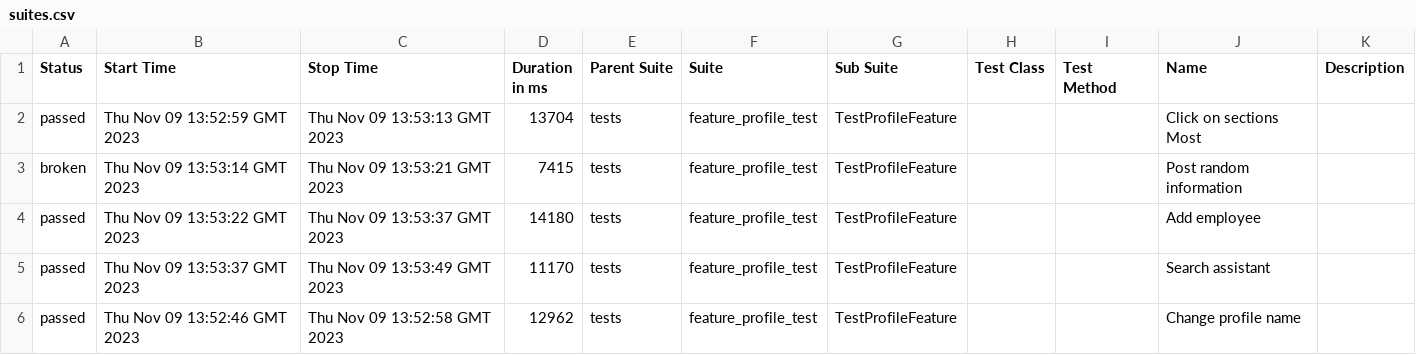
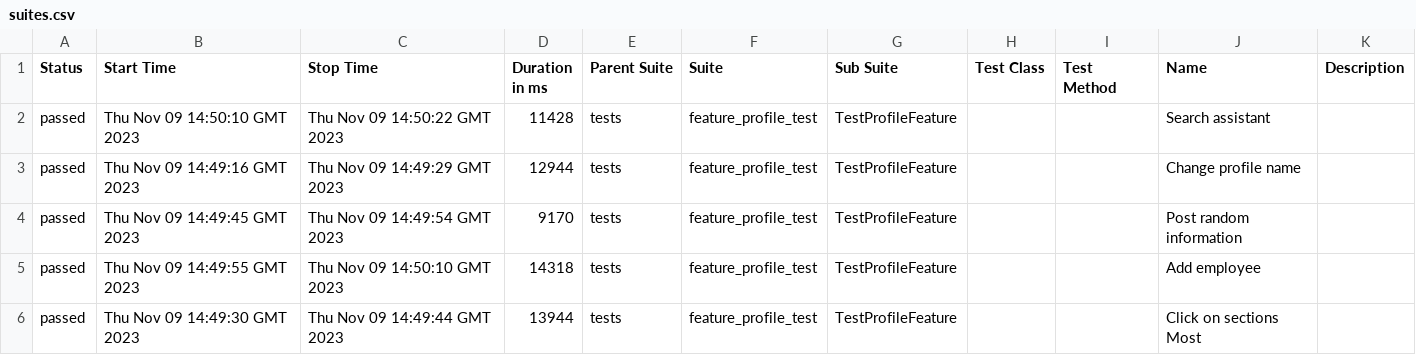
Before and after one commit to Roman1599/petrov-main, a CSV file: data/suites.csv, drawn as a sheet.

```diff
--- a/data/suites.csv
+++ b/data/suites.csv
@@ -1,6 +1,6 @@
 "Status","Start Time","Stop Time","Duration in ms","Parent Suite","Suite","Sub Suite","Test Class","Test Method","Name","Description"
-"passed","Thu Nov 09 13:52:59 GMT 2023","Thu Nov 09 13:53:13 GMT 2023","13704","tests","feature_profile_test","TestProfileFeature","","","Click on sections Most",""
-"broken","Thu Nov 09 13:53:14 GMT 2023","Thu Nov 09 13:53:21 GMT 2023","7415","tests","feature_profile_test","TestProfileFeature","","","Post random information",""
-"passed","Thu Nov 09 13:53:22 GMT 2023","Thu Nov 09 13:53:37 GMT 2023","14180","tests","feature_profile_test","TestProfileFeature","","","Add employee",""
-"passed","Thu Nov 09 13:53:37 GMT 2023","Thu Nov 09 13:53:49 GMT 2023","11170","tests","feature_profile_test","TestProfileFeature","","","Search assistant",""
-"passed","Thu Nov 09 13:52:46 GMT 2023","Thu Nov 09 13:52:58 GMT 2023","12962","tests","feature_profile_test","TestProfileFeature","","","Change profile name",""
+"passed","Thu Nov 09 14:50:10 GMT 2023","Thu Nov 09 14:50:22 GMT 2023","11428","tests","feature_profile_test","TestProfileFeature","","","Search assistant",""
+"passed","Thu Nov 09 14:49:16 GMT 2023","Thu Nov 09 14:49:29 GMT 2023","12944","tests","feature_profile_test","TestProfileFeature","","","Change profile name",""
+"passed","Thu Nov 09 14:49:45 GMT 2023","Thu Nov 09 14:49:54 GMT 2023","9170","tests","feature_profile_test","TestProfileFeature","","","Post random information",""
+"passed","Thu Nov 09 14:49:55 GMT 2023","Thu Nov 09 14:50:10 GMT 2023","14318","tests","feature_profile_test","TestProfileFeature","","","Add employee",""
+"passed","Thu Nov 09 14:49:30 GMT 2023","Thu Nov 09 14:49:44 GMT 2023","13944","tests","feature_profile_test","TestProfileFeature","","","Click on sections Most",""
```
Also changed, not shown: 44 other files.
